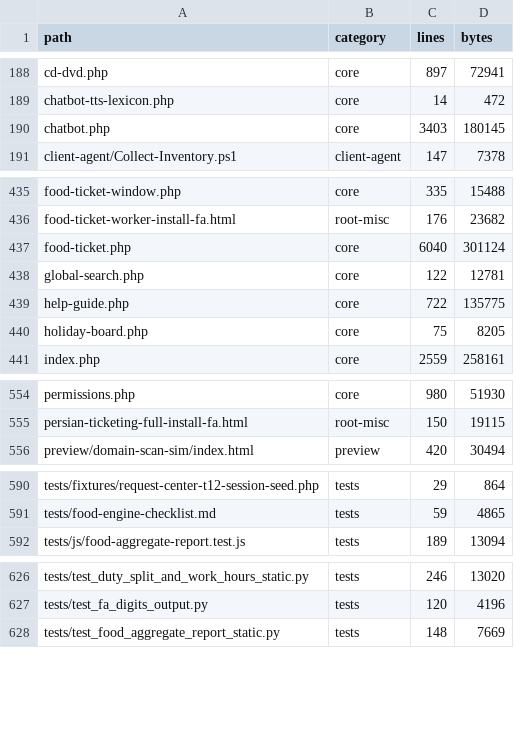
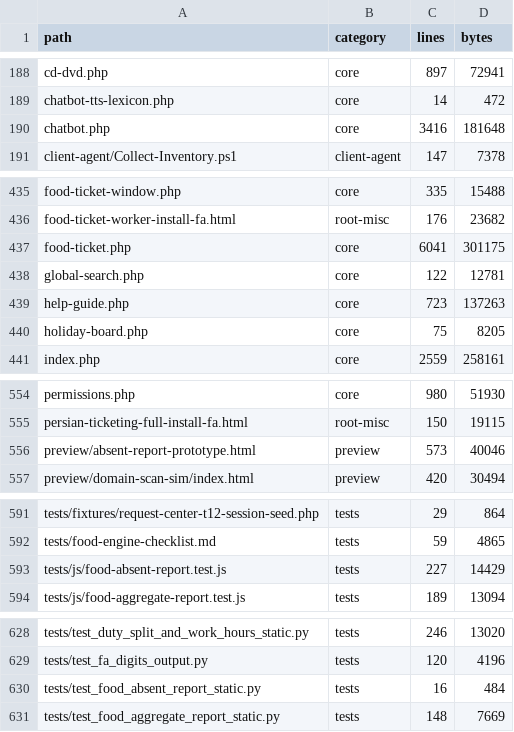
Before and after one commit to alirezarahimy-code/ticket, a TSV file: docs/system-map/FILES.tsv, drawn as a sheet; only a part is shown, gaps mark what is left out; the diff covers the shown part only.

```diff
--- a/docs/system-map/FILES.tsv
+++ b/docs/system-map/FILES.tsv
@@ -189,3 +189,3 @@ cd-dvd.php	core	897	72941
 chatbot-tts-lexicon.php	core	14	472
-chatbot.php	core	3403	180145
+chatbot.php	core	3416	181648
 client-agent/Collect-Inventory.ps1	client-agent	147	7378
@@ -436,5 +436,5 @@ food-ticket-window.php	core	335	15488
 food-ticket-worker-install-fa.html	root-misc	176	23682
-food-ticket.php	core	6040	301124
+food-ticket.php	core	6041	301175
 global-search.php	core	122	12781
-help-guide.php	core	722	135775
+help-guide.php	core	723	137263
 holiday-board.php	core	75	8205
@@ -555,2 +555,3 @@ permissions.php	core	980	51930
 persian-ticketing-full-install-fa.html	root-misc	150	19115
+preview/absent-report-prototype.html	preview	573	40046
 preview/domain-scan-sim/index.html	preview	420	30494
@@ -591,2 +592,3 @@ tests/fixtures/request-center-t12-session-seed.php	tests	29	864
 tests/food-engine-checklist.md	tests	59	4865
+tests/js/food-absent-report.test.js	tests	227	14429
 tests/js/food-aggregate-report.test.js	tests	189	13094
@@ -627,2 +629,3 @@ tests/test_duty_split_and_work_hours_static.py	tests	246	13020
 tests/test_fa_digits_output.py	tests	120	4196
+tests/test_food_absent_report_static.py	tests	16	484
 tests/test_food_aggregate_report_static.py	tests	148	7669
```
Also changed, not shown: 15 edited cells elsewhere in this file, docs/system-map/SYMBOLS.tsv, 43 other files.
